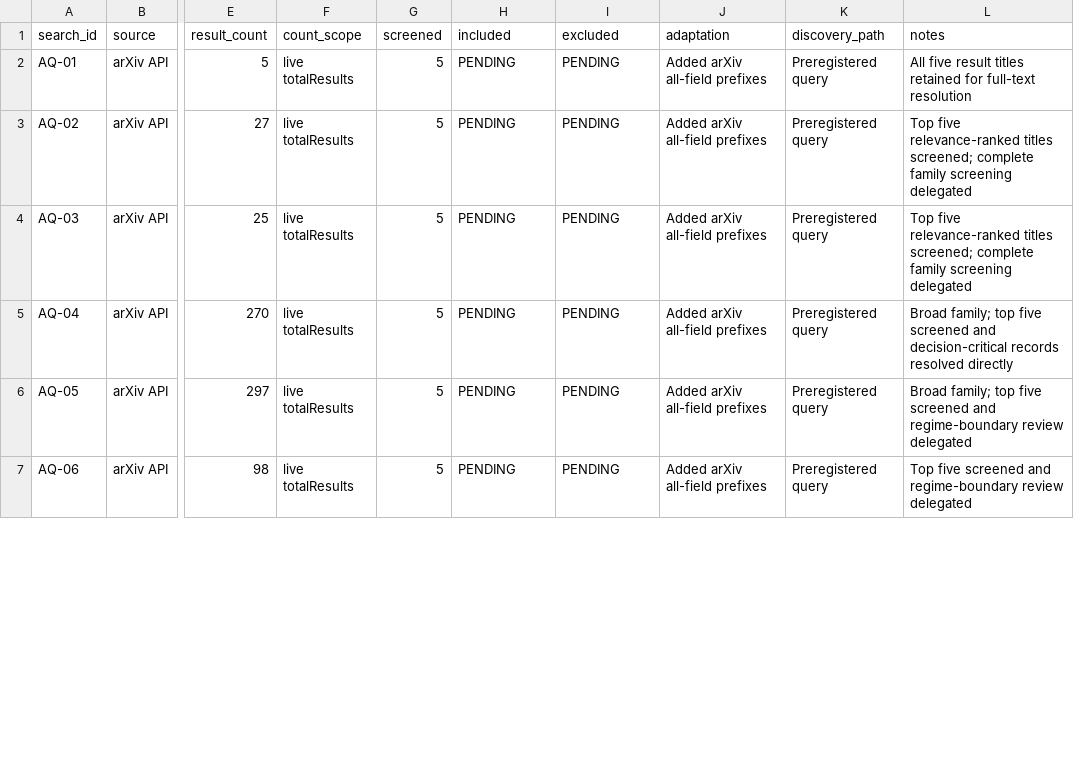
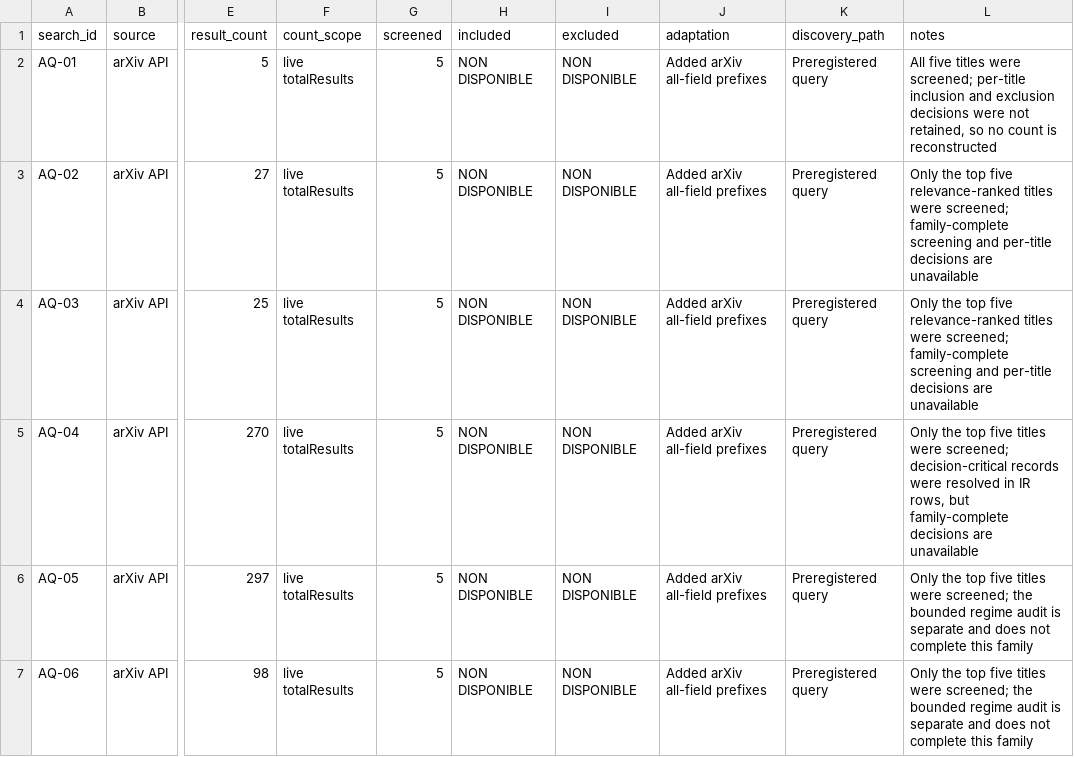
Before and after one commit to Shoko-official/Workspace-is-ALL-u-NEED, a CSV file: docs/research/M1B_SEARCH_LOG.csv, drawn as a sheet; only a part is shown, gaps mark what is left out; the diff covers the shown part only; the diff names each change by its address in the sheet, - before the commit and + after, or states it on an @@ line.

```diff
--- a/docs/research/M1B_SEARCH_LOG.csv
+++ b/docs/research/M1B_SEARCH_LOG.csv
-H2:H7 (included): PENDING
+H2:H7 (included): NON DISPONIBLE
-I2:I7 (excluded): PENDING
+I2:I7 (excluded): NON DISPONIBLE
-L2 (notes): All five result titles retained for full-text resolution
+L2 (notes): All five titles were screened; per-title inclusion and exclusion decisions were not retained, so no count is reconstructed
-L3:L4 (notes): Top five relevance-ranked titles screened; complete family screening delegated
+L3:L4 (notes): Only the top five relevance-ranked titles were screened; family-complete screening and per-title decisions are unavailable
-L5 (notes): Broad family; top five screened and decision-critical records resolved directly
+L5 (notes): Only the top five titles were screened; decision-critical records were resolved in IR rows, but family-complete decisions are unavailable
-L6 (notes): Broad family; top five screened and regime-boundary review delegated
+L6 (notes): Only the top five titles were screened; the bounded regime audit is separate and does not complete this family
-L7 (notes): Top five screened and regime-boundary review delegated
+L7 (notes): Only the top five titles were screened; the bounded regime audit is separate and does not complete this family
```
Also changed, not shown: 18 edited cells elsewhere in this file, docs/research/CLAIM_LEDGER.csv, docs/research/COUNTEREXAMPLE_REGISTER.csv, 16 other files.
